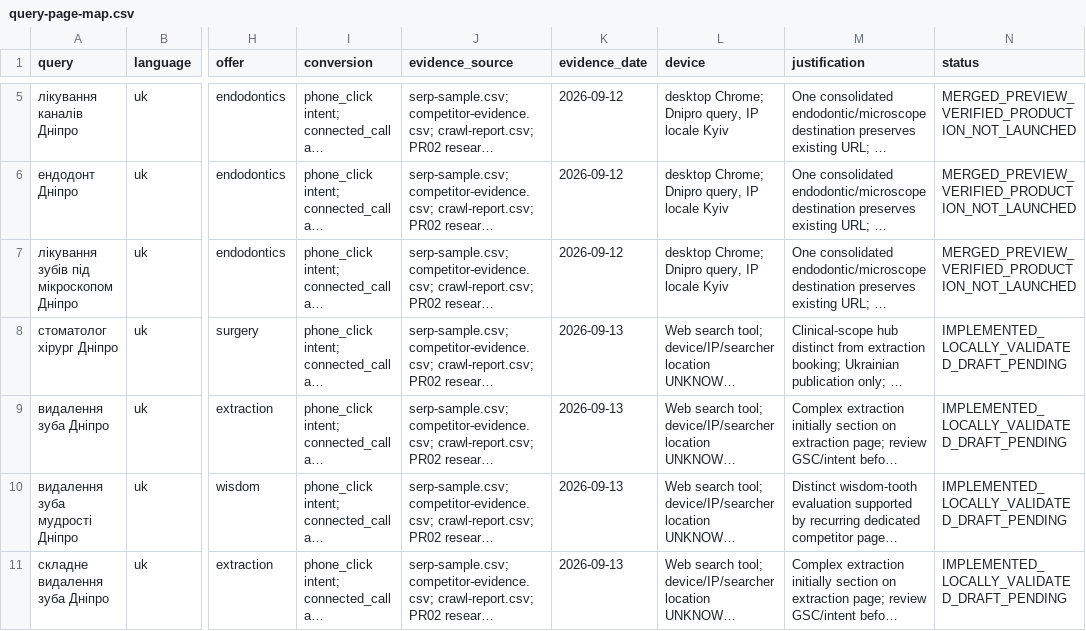
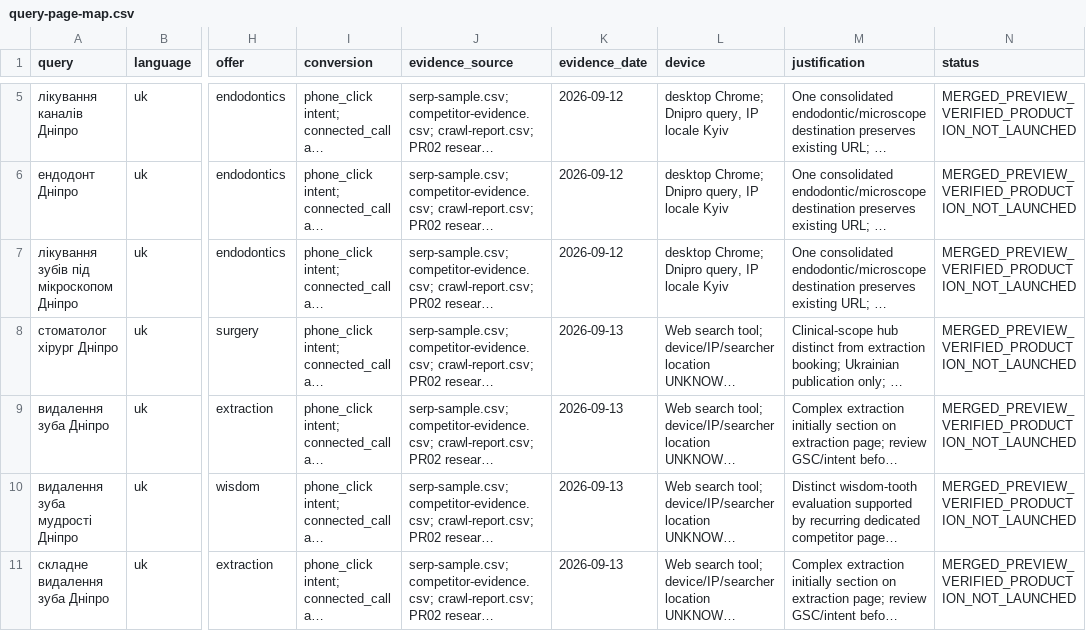
Before and after one commit to optidigitalagent/dentix-booking-demo, a CSV file: .seo/query-page-map.csv, drawn as a sheet; only a part is shown, gaps mark what is left out; long unchanged cells end in …; the diff covers the shown part only; the diff names each change by its address in the sheet, - before the commit and + after, or states it on an @@ line.

```diff
--- a/.seo/query-page-map.csv
+++ b/.seo/query-page-map.csv
-N8:N11 (status): IMPLEMENTED_LOCALLY_VALIDATED_DRAFT_PENDING
+N8:N11 (status): MERGED_PREVIEW_VERIFIED_PRODUCTION_NOT_LAUNCHED
```
Also changed, not shown: 27 edited cells elsewhere in this file, .seo/citation-readiness-audit.csv, .seo/claims-register.csv, 40 other files.
